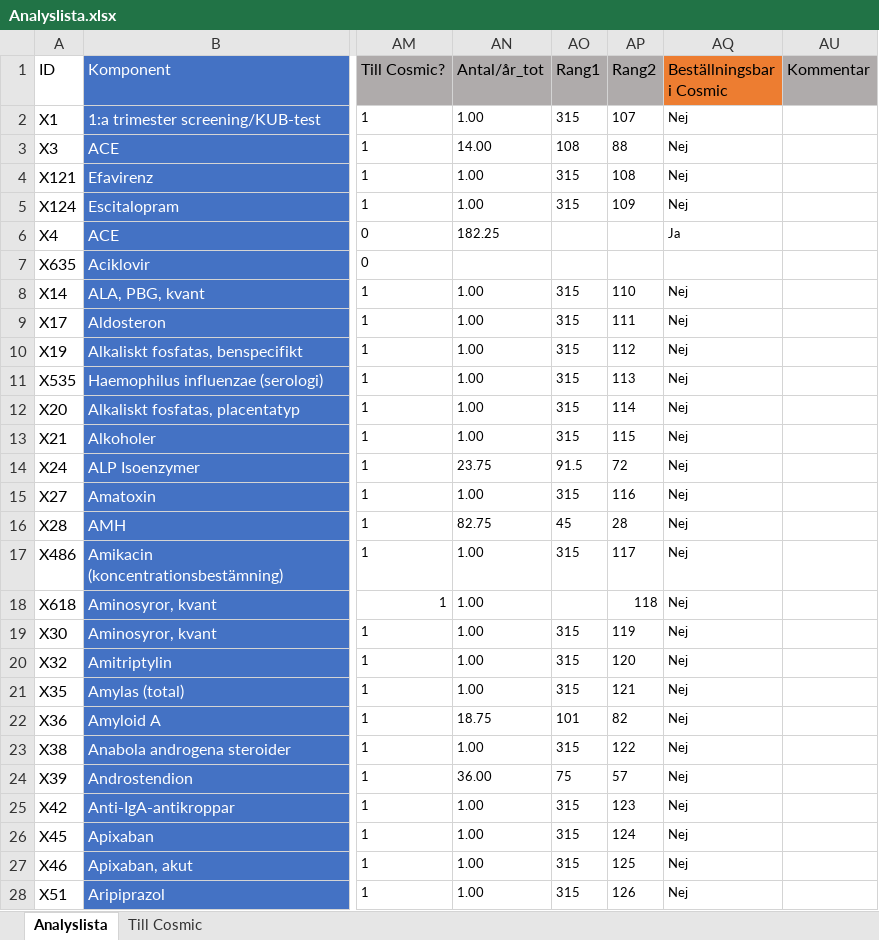
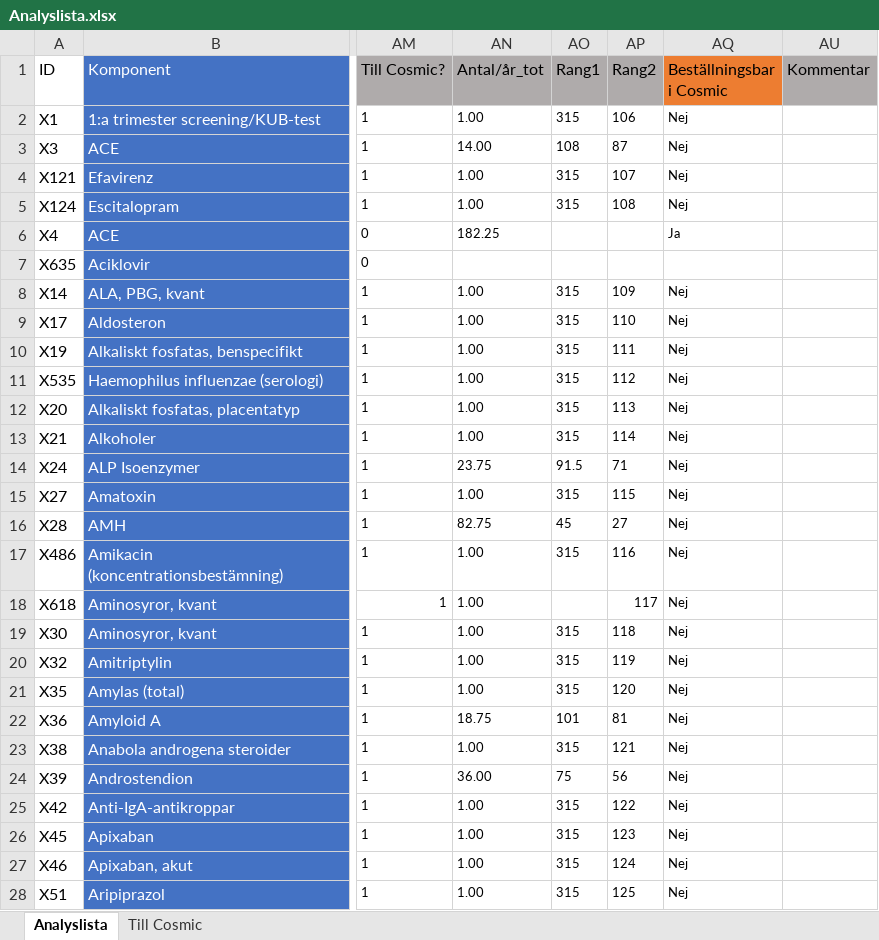
Before and after one commit to LabVastmanland/methodlist, an Excel workbook: data/Analyslista.xlsx, sheet Analyslista, drawn as a sheet; only a part is shown, gaps mark what is left out; values as stored, in another font and other column widths than the file's, no borders; conditional formats and table styles not drawn; the diff covers the shown part only; the diff names each change by its address in the sheet, - before the commit and + after, or states it on an @@ line.

Commit message:
Add files via upload

```diff
--- a/data/Analyslista.xlsx (sheet Analyslista)
+++ b/data/Analyslista.xlsx (sheet Analyslista)
-AP2 (Rang2): 107
+AP2 (Rang2): 106
-AP3 (Rang2): 88
+AP3 (Rang2): 87
-AP4 (Rang2): 108
+AP4 (Rang2): 107
-AP5 (Rang2): 109
+AP5 (Rang2): 108
-AP8 (Rang2): 110
+AP8 (Rang2): 109
-AP9 (Rang2): 111
+AP9 (Rang2): 110
-AP10 (Rang2): 112
+AP10 (Rang2): 111
-AP11 (Rang2): 113
+AP11 (Rang2): 112
-AP12 (Rang2): 114
+AP12 (Rang2): 113
-AP13 (Rang2): 115
+AP13 (Rang2): 114
-AP14 (Rang2): 72
+AP14 (Rang2): 71
-AP15 (Rang2): 116
+AP15 (Rang2): 115
-AP16 (Rang2): 28
+AP16 (Rang2): 27
-AP17 (Rang2): 117
+AP17 (Rang2): 116
-AP18 (Rang2): 118
+AP18 (Rang2): 117
-AP19 (Rang2): 119
+AP19 (Rang2): 118
-AP20 (Rang2): 120
+AP20 (Rang2): 119
-AP21 (Rang2): 121
+AP21 (Rang2): 120
-AP22 (Rang2): 82
+AP22 (Rang2): 81
-AP23 (Rang2): 122
+AP23 (Rang2): 121
-AP24 (Rang2): 57
+AP24 (Rang2): 56
-AP25 (Rang2): 123
+AP25 (Rang2): 122
-AP26 (Rang2): 124
+AP26 (Rang2): 123
-AP27 (Rang2): 125
+AP27 (Rang2): 124
-AP28 (Rang2): 126
+AP28 (Rang2): 125
```
Also changed, not shown: 474 edited cells elsewhere in this sheet, sheet Till Cosmic.
